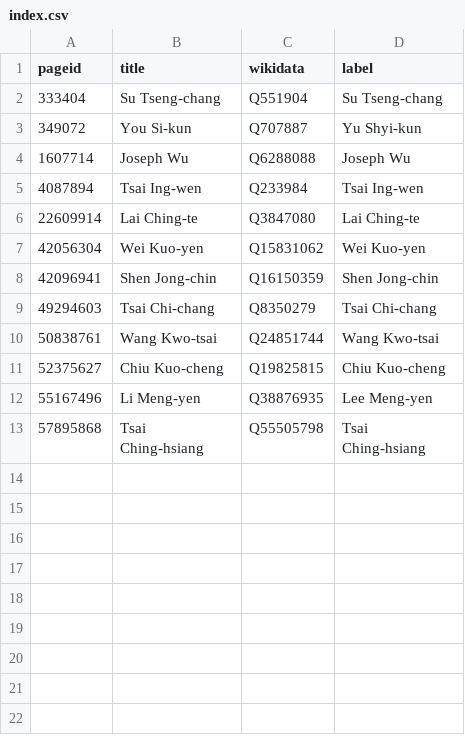
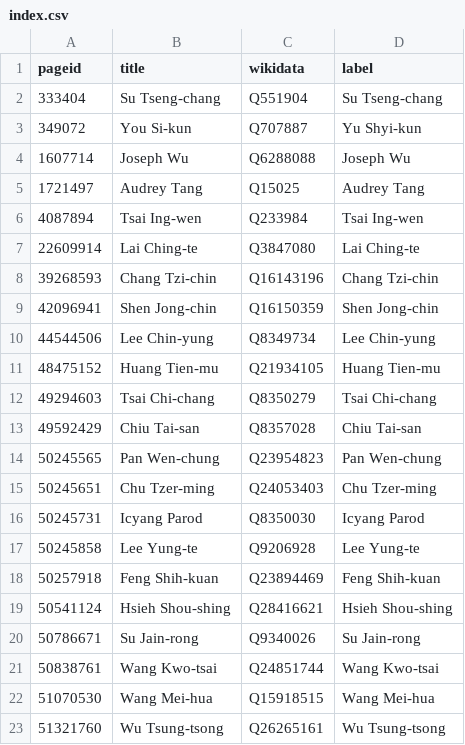
Before and after one commit to every-politician-scrapers/taiwan, a CSV file: enwiki/index.csv, drawn as a sheet; only a part is shown; the shorter side is filled out with more unchanged rows; the diff covers the shown part only.

```diff
--- a/enwiki/index.csv
+++ b/enwiki/index.csv
@@ -4,7 +4,20 @@ pageid,title,wikidata,label
 1607714,Joseph Wu,Q6288088,Joseph Wu
+1721497,Audrey Tang,Q15025,Audrey Tang
 4087894,Tsai Ing-wen,Q233984,Tsai Ing-wen
 22609914,Lai Ching-te,Q3847080,Lai Ching-te
-42056304,Wei Kuo-yen,Q15831062,Wei Kuo-yen
+39268593,Chang Tzi-chin,Q16143196,Chang Tzi-chin
 42096941,Shen Jong-chin,Q16150359,Shen Jong-chin
+44544506,Lee Chin-yung,Q8349734,Lee Chin-yung
+48475152,Huang Tien-mu,Q21934105,Huang Tien-mu
 49294603,Tsai Chi-chang,Q8350279,Tsai Chi-chang
+49592429,Chiu Tai-san,Q8357028,Chiu Tai-san
+50245565,Pan Wen-chung,Q23954823,Pan Wen-chung
+50245651,Chu Tzer-ming,Q24053403,Chu Tzer-ming
+50245731,Icyang Parod,Q8350030,Icyang Parod
+50245858,Lee Yung-te,Q9206928,Lee Yung-te
+50257918,Feng Shih-kuan,Q23894469,Feng Shih-kuan
+50541124,Hsieh Shou-shing,Q28416621,Hsieh Shou-shing
+50786671,Su Jain-rong,Q9340026,Su Jain-rong
 50838761,Wang Kwo-tsai,Q24851744,Wang Kwo-tsai
+51070530,Wang Mei-hua,Q15918515,Wang Mei-hua
+51321760,Wu Tsung-tsong,Q26265161,Wu Tsung-tsong
```
Also changed, not shown: 10 added rows elsewhere in this file, enwiki/csv/1607714.csv, enwiki/csv/42096941.csv, 51 other files.
